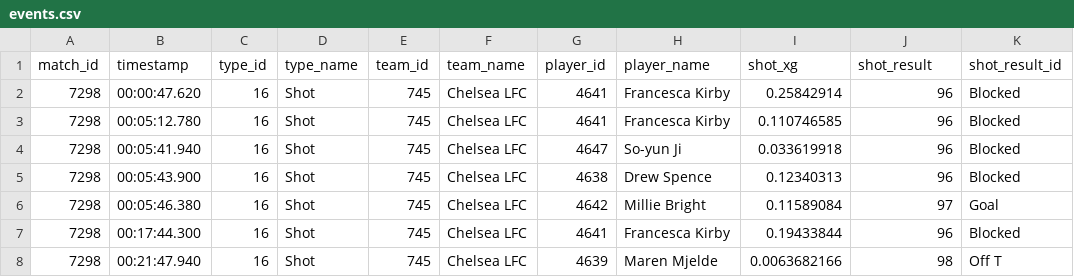
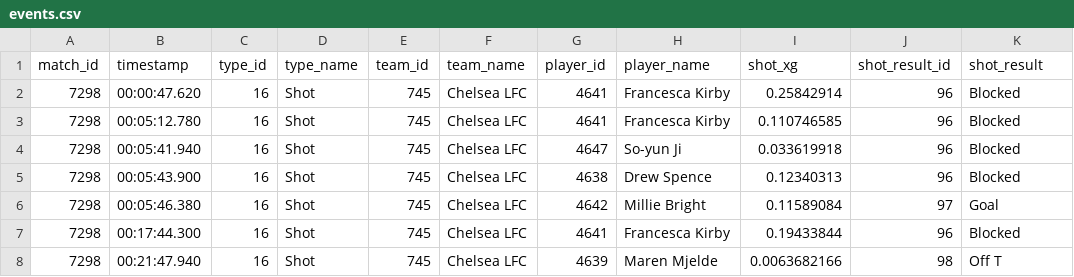
Before and after one commit to Skrimmage/statsbomb-womens-datasette, a CSV file: csv/events.csv, drawn as a sheet; only a part is shown.

```diff
--- a/csv/events.csv
+++ b/csv/events.csv
@@ -1,2 +1,2 @@
-match_id,timestamp,type_id,type_name,team_id,team_name,player_id,player_name,shot_xg,shot_result,shot_result_id
+match_id,timestamp,type_id,type_name,team_id,team_name,player_id,player_name,shot_xg,shot_result_id,shot_result
 7298,00:00:47.620,16,Shot,745,Chelsea LFC,4641,Francesca Kirby,0.25842914,96,Blocked
```
Also changed, not shown: csv/matches.csv, 1 other file.
